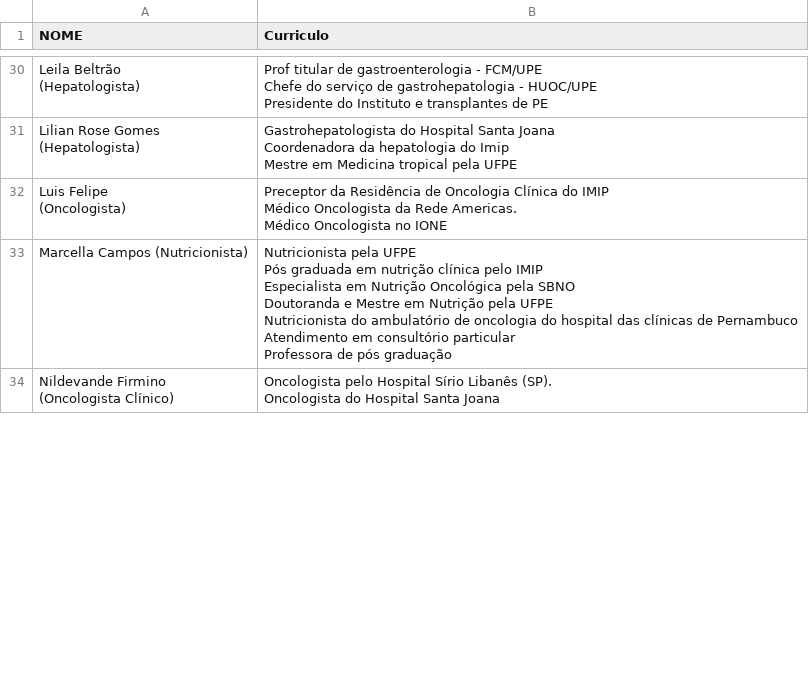
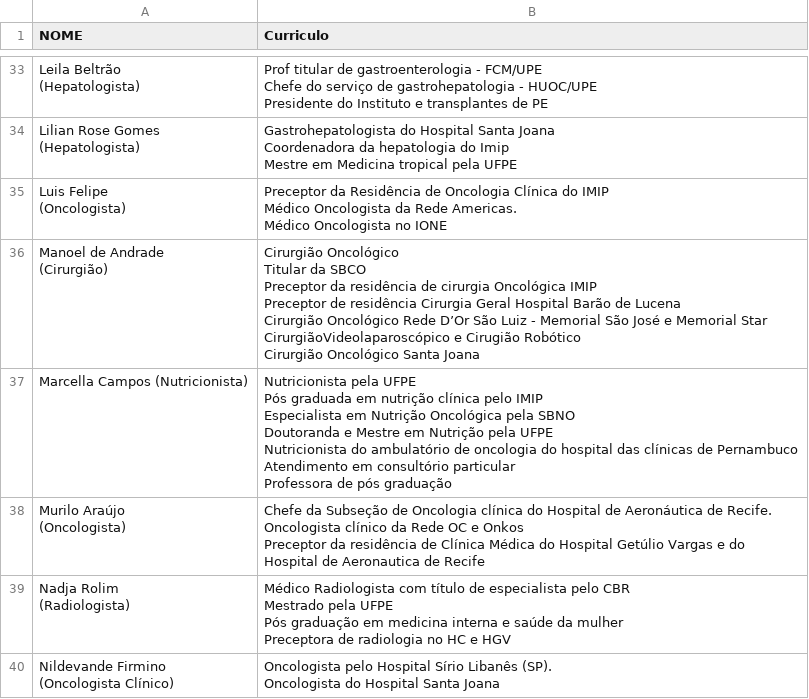
Before and after one commit to jgfn1/luka, a CSV file: tgi2026/resumes/resumes.csv, drawn as a sheet; only a part is shown, gaps mark what is left out; ↵ is a line break in a cell; the diff covers the shown part only; the diff names each change by its address in the sheet, - before the commit and + after, or states it on an @@ line.

```diff
--- a/tgi2026/resumes/resumes.csv
+++ b/tgi2026/resumes/resumes.csv
+row 36: Manoel de Andrade ↵ (Cirurgião) | Cirurgião Oncológico ↵ Titular da SBCO ↵ Preceptor da residência de cirurgia Oncológica IMIP ↵ Preceptor de residência Cirurgia Geral Hospital Barão de Lucena ↵ Cirurgião Oncológico Rede D’Or São Luiz - Memorial São José e Memorial Star ↵ CirurgiãoVideolaparoscópico e Cirugião Robótico ↵ Cirurgião Oncológico Santa Joana
+row 38: Murilo Araújo ↵ (Oncologista) | Chefe da Subseção de Oncologia clínica do Hospital de Aeronáutica de Recife. ↵ Oncologista clínico da Rede OC e Onkos ↵ Preceptor da residência de Clínica Médica do Hospital Getúlio Vargas e do Hospital de Aeronautica de Recife
+row 39: Nadja Rolim ↵ (Radiologista) | Médico Radiologista com título de especialista pelo CBR ↵ Mestrado pela UFPE ↵ Pós graduação em medicina interna e saúde da mulher ↵ Preceptora de radiologia no HC e HGV
```
Also changed, not shown: 7 added rows, 1 removed row and 5 edited cells elsewhere in this file, tgi2026/schedule/programacao-16-10.csv, tgi2026/schedule/programacao-17-10.csv, 56 other files.
